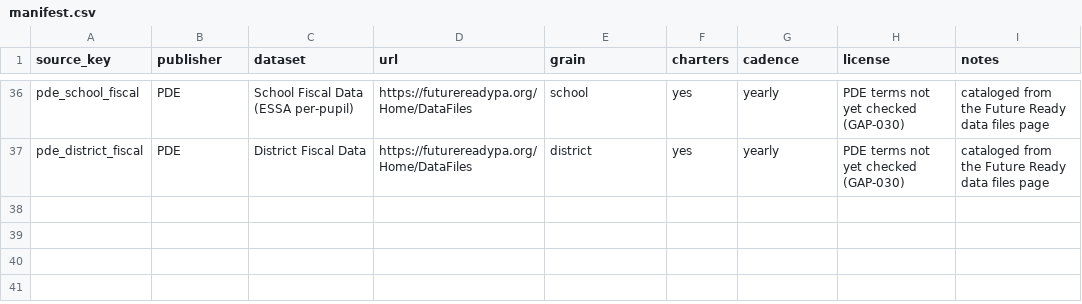
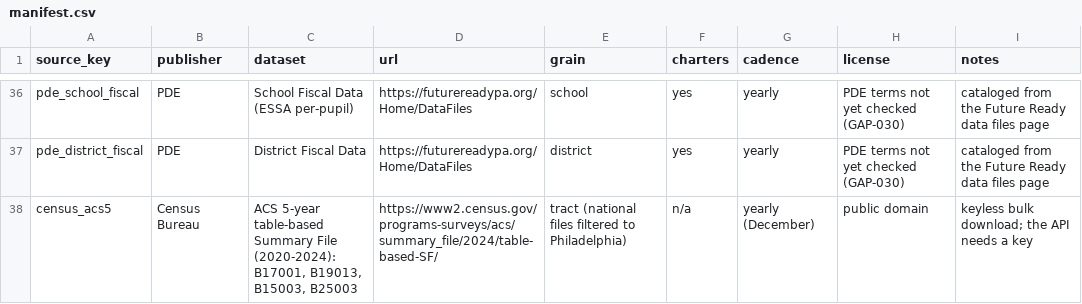
Before and after one commit to jongeeting/philly-school-data-explorer, a CSV file: sources/manifest.csv, drawn as a sheet; only a part is shown, gaps mark what is left out; the diff names each change by its address in the sheet, - before the commit and + after, or states it on an @@ line.

```diff
--- a/sources/manifest.csv
+++ b/sources/manifest.csv
+row 38: census_acs5 | Census Bureau | ACS 5-year table-based Summary File (2020-2024): B17001, B19013, B15003, B25003 | https://www2.census.gov/programs-surveys/acs/summary_file/2024/table-based-SF/ | tract (national files filtered to Philadelphia) | n/a | yearly (December) | public domain | keyless bulk download; the API needs a key
```
Also changed, not shown: registry/measures.csv, sources/gaps.csv, 8 other files.
